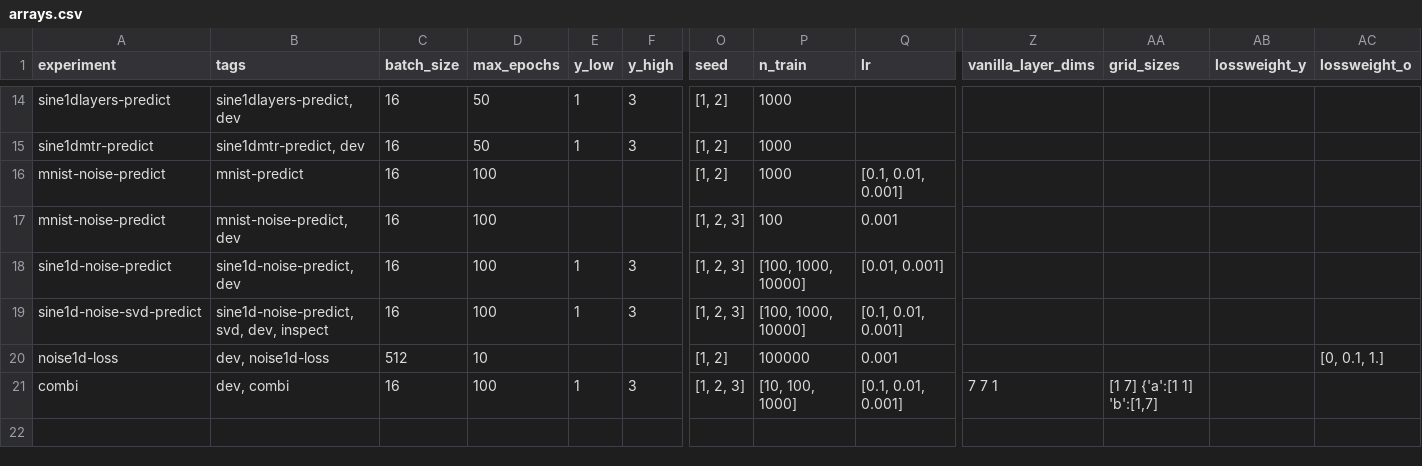
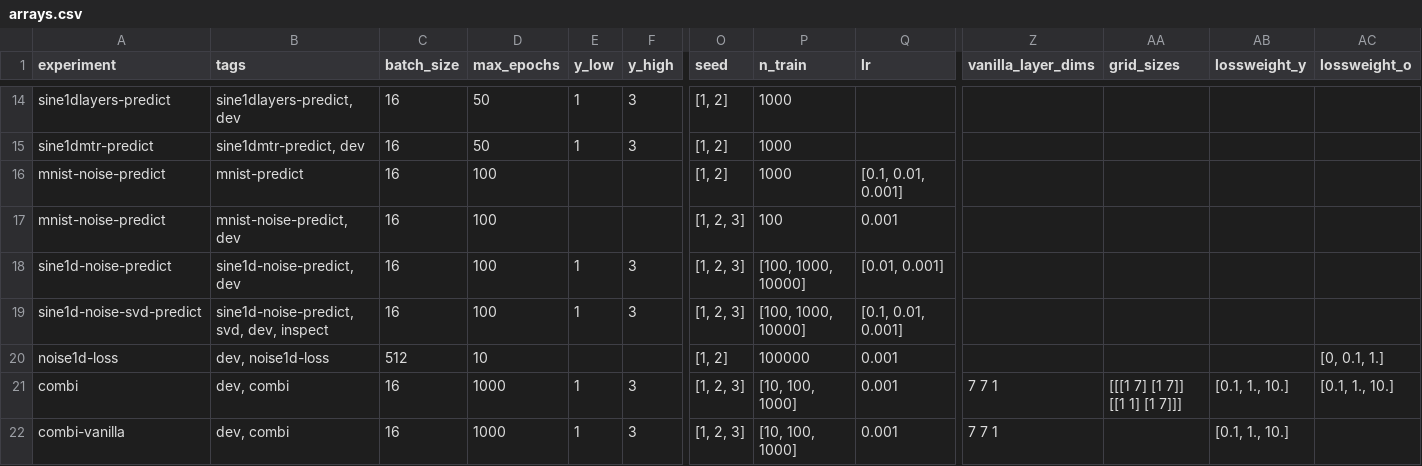
Before and after one commit to elidub/SymPDE, a CSV file: jobs/arrays.csv, drawn as a sheet; only a part is shown, gaps mark what is left out; rows hold the shown columns only; the diff names each change by its address in the sheet, - before the commit and + after, or states it on an @@ line.

Commit message:
prepr combi hparam cluster run

```diff
--- a/jobs/arrays.csv
+++ b/jobs/arrays.csv
-D21 (max_epochs): 100
+D21 (max_epochs): 1000
-Q21 (lr): [0.1, 0.01, 0.001]
+Q21 (lr): 0.001
-AA21 (grid_sizes): [1 7] {'a':[1 1] 'b':[1,7]
+AA21 (grid_sizes): [[[1 7] [1 7]] [[1 1] [1 7]]]
-AB21 (lossweight_y): (empty)
+AB21 (lossweight_y): [0.1, 1., 10.]
-AC21 (lossweight_o): (empty)
+AC21 (lossweight_o): [0.1, 1., 10.]
+row 22: combi-vanilla | dev, combi | 16 | 1000 | 1 | 3 | [1, 2, 3] | [10, 100, 1000] | 0.001 | 7 7 1 |  | [0.1, 1., 10.]
```
Also changed, not shown: 6 other files.
